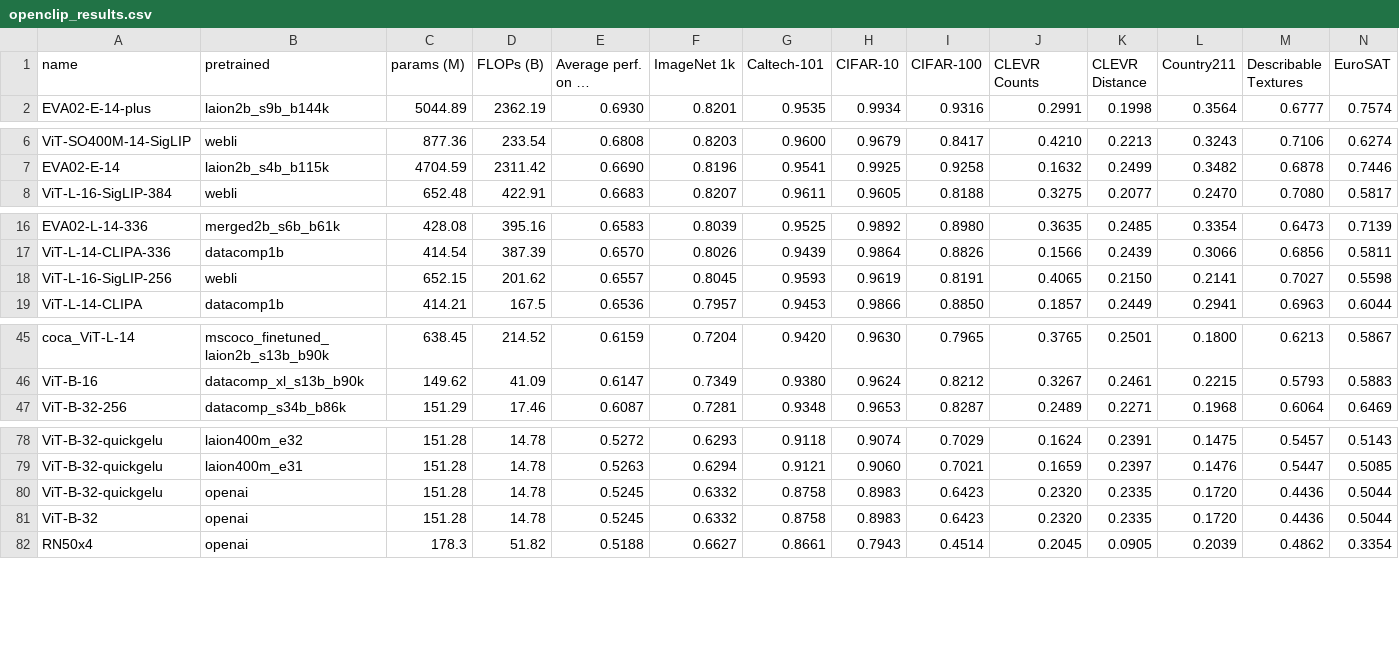
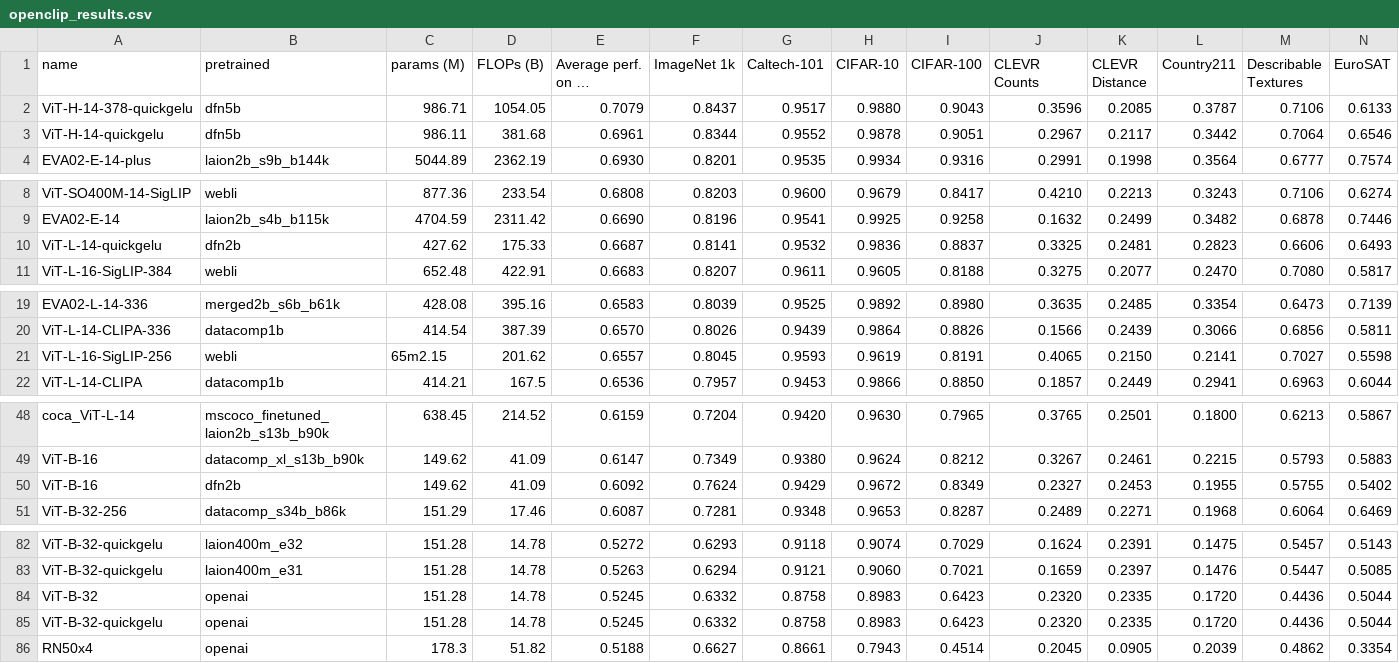
Before and after one commit to mlfoundations/open_clip, a CSV file: docs/openclip_results.csv, drawn as a sheet; only a part is shown, gaps mark what is left out; long unchanged cells end in …; addresses are those after the commit; rows hold the shown columns only; the diff covers the shown part only; the diff names each change by its address in the sheet, - before the commit and + after, or states it on an @@ line.

```diff
--- a/docs/openclip_results.csv
+++ b/docs/openclip_results.csv
+row 2: ViT-H-14-378-quickgelu | dfn5b | 986.71 | 1054.05 | 0.7079 | 0.8437 | 0.9517 | 0.9880 | 0.9043 | 0.3596 | 0.2085 | 0.3787 | 0.7106 | 0.6133
+row 3: ViT-H-14-quickgelu | dfn5b | 986.11 | 381.68 | 0.6961 | 0.8344 | 0.9552 | 0.9878 | 0.9051 | 0.2967 | 0.2117 | 0.3442 | 0.7064 | 0.6546
+row 10: ViT-L-14-quickgelu | dfn2b | 427.62 | 175.33 | 0.6687 | 0.8141 | 0.9532 | 0.9836 | 0.8837 | 0.3325 | 0.2481 | 0.2823 | 0.6606 | 0.6493
-C21 (params (M)): 652.15
+C21 (params (M)): 65m2.15
+row 50: ViT-B-16 | dfn2b | 149.62 | 41.09 | 0.6092 | 0.7624 | 0.9429 | 0.9672 | 0.8349 | 0.2327 | 0.2453 | 0.1955 | 0.5755 | 0.5402
@@ row 81 moved to row 84: ViT-B-32 @@
```
Also changed, not shown: 1 moved row elsewhere in this file, docs/model_profile.csv, docs/openclip_classification_results.csv, 5 other files.
